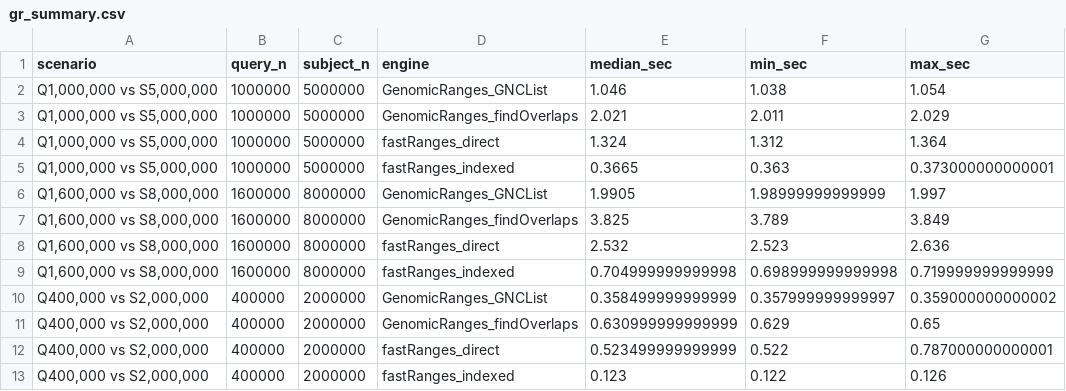
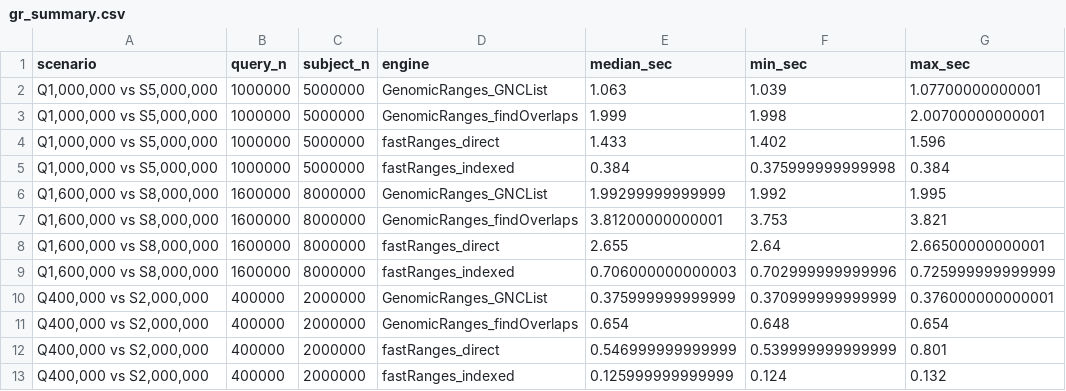
Before and after one commit to cparsania/fastRanges, a CSV file: inst/benchmarks/benchmark_result/results/gr_summary.csv, drawn as a sheet.

```diff
--- a/inst/benchmarks/benchmark_result/results/gr_summary.csv
+++ b/inst/benchmarks/benchmark_result/results/gr_summary.csv
@@ -1,13 +1,13 @@
 "scenario","query_n","subject_n","engine","median_sec","min_sec","max_sec"
-"Q1,000,000 vs S5,000,000",1000000,5000000,"GenomicRanges_GNCList",1.046,1.038,1.054
-"Q1,000,000 vs S5,000,000",1000000,5000000,"GenomicRanges_findOverlaps",2.021,2.011,2.029
-"Q1,000,000 vs S5,000,000",1000000,5000000,"fastRanges_direct",1.324,1.312,1.364
-"Q1,000,000 vs S5,000,000",1000000,5000000,"fastRanges_indexed",0.3665,0.363,0.373000000000001
-"Q1,600,000 vs S8,000,000",1600000,8000000,"GenomicRanges_GNCList",1.9905,1.98999999999999,1.997
-"Q1,600,000 vs S8,000,000",1600000,8000000,"GenomicRanges_findOverlaps",3.825,3.789,3.849
-"Q1,600,000 vs S8,000,000",1600000,8000000,"fastRanges_direct",2.532,2.523,2.636
-"Q1,600,000 vs S8,000,000",1600000,8000000,"fastRanges_indexed",0.704999999999998,0.698999999999998,0.719999999999999
-"Q400,000 vs S2,000,000",400000,2000000,"GenomicRanges_GNCList",0.358499999999999,0.357999999999997,0.359000000000002
-"Q400,000 vs S2,000,000",400000,2000000,"GenomicRanges_findOverlaps",0.630999999999999,0.629,0.65
-"Q400,000 vs S2,000,000",400000,2000000,"fastRanges_direct",0.523499999999999,0.522,0.787000000000001
-"Q400,000 vs S2,000,000",400000,2000000,"fastRanges_indexed",0.123,0.122,0.126
+"Q1,000,000 vs S5,000,000",1000000,5000000,"GenomicRanges_GNCList",1.063,1.039,1.07700000000001
+"Q1,000,000 vs S5,000,000",1000000,5000000,"GenomicRanges_findOverlaps",1.999,1.998,2.00700000000001
+"Q1,000,000 vs S5,000,000",1000000,5000000,"fastRanges_direct",1.433,1.402,1.596
+"Q1,000,000 vs S5,000,000",1000000,5000000,"fastRanges_indexed",0.384,0.375999999999998,0.384
+"Q1,600,000 vs S8,000,000",1600000,8000000,"GenomicRanges_GNCList",1.99299999999999,1.992,1.995
+"Q1,600,000 vs S8,000,000",1600000,8000000,"GenomicRanges_findOverlaps",3.81200000000001,3.753,3.821
+"Q1,600,000 vs S8,000,000",1600000,8000000,"fastRanges_direct",2.655,2.64,2.66500000000001
+"Q1,600,000 vs S8,000,000",1600000,8000000,"fastRanges_indexed",0.706000000000003,0.702999999999996,0.725999999999999
+"Q400,000 vs S2,000,000",400000,2000000,"GenomicRanges_GNCList",0.375999999999999,0.370999999999999,0.376000000000001
+"Q400,000 vs S2,000,000",400000,2000000,"GenomicRanges_findOverlaps",0.654,0.648,0.654
+"Q400,000 vs S2,000,000",400000,2000000,"fastRanges_direct",0.546999999999999,0.539999999999999,0.801
+"Q400,000 vs S2,000,000",400000,2000000,"fastRanges_indexed",0.125999999999999,0.124,0.132
```
Also changed, not shown: inst/benchmarks/benchmark_result/results/benchmark_table_manifest.csv, inst/benchmarks/benchmark_result/results/derived_bench_raw.csv, 41 other files.
